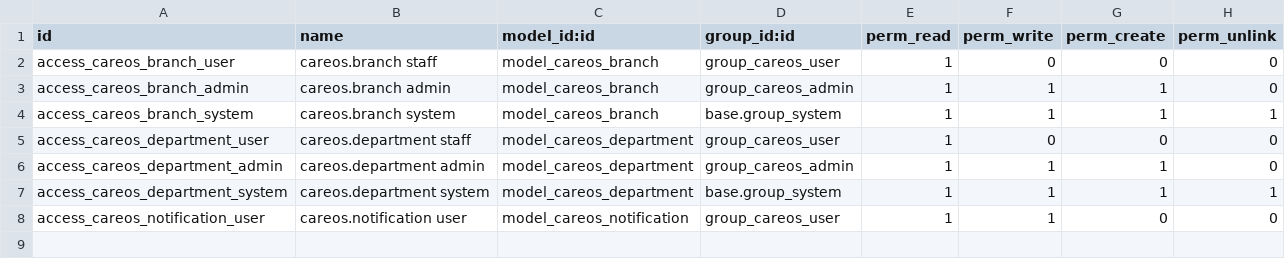
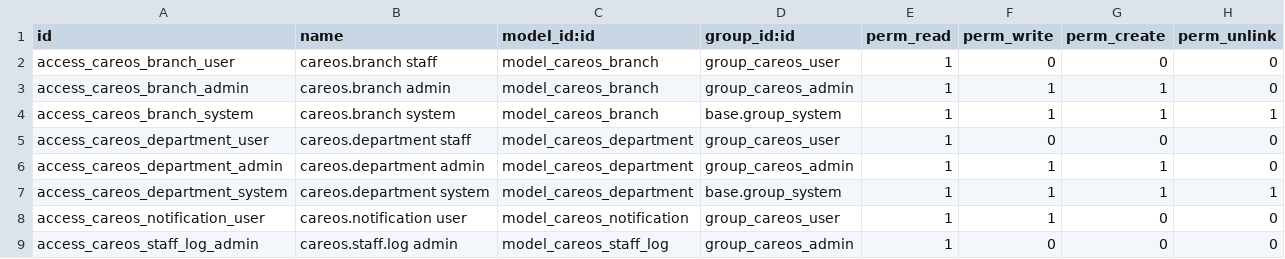
Before and after one commit to real-GBOY/clinicOS, a CSV file: custom_addons/careos_base/security/ir.model.access.csv, drawn as a sheet; the diff names each change by its address in the sheet, - before the commit and + after, or states it on an @@ line.

```diff
--- a/custom_addons/careos_base/security/ir.model.access.csv
+++ b/custom_addons/careos_base/security/ir.model.access.csv
+row 9: access_careos_staff_log_admin | careos.staff.log admin | model_careos_staff_log | group_careos_admin | 1 | 0 | 0 | 0
```
Also changed, not shown: 17 other files.
